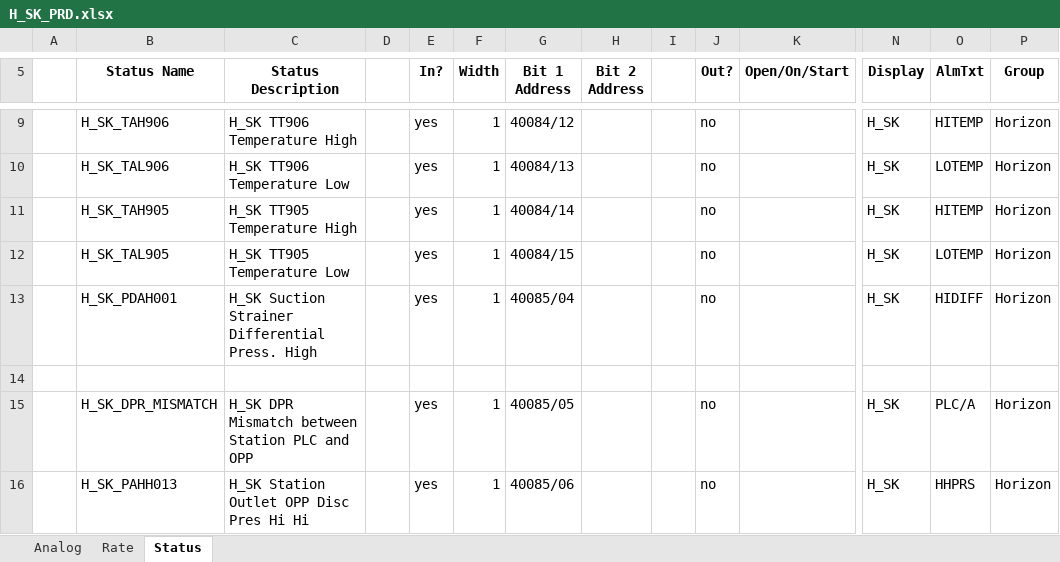
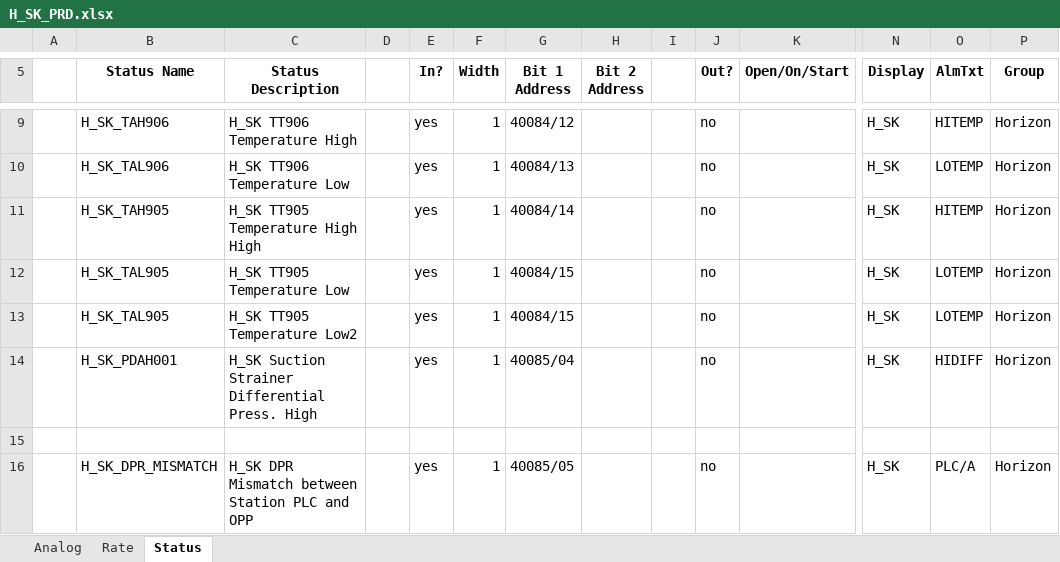
Before and after one commit to groovytwo/ptcheck_compares, an Excel workbook: H_SK_PRD.xlsx, sheet Status, drawn as a sheet; only a part is shown, gaps mark what is left out; the shorter side is filled out with more unchanged rows; values as stored, in another font and other column widths than the file's, no borders; rows hold the shown columns only; the diff names each change by its address in the sheet, - before the commit and + after, or states it on an @@ line.

Commit message:
Auto-open, settle on color scheme

```diff
--- a/H_SK_PRD.xlsx (sheet Status)
+++ b/H_SK_PRD.xlsx (sheet Status)
-C11 (Status Description): H_SK TT905 Temperature High
+C11 (Status Description): H_SK TT905 Temperature High High
+row 13:  | H_SK_TAL905 | H_SK TT905 Temperature Low2 |  | yes | 1 | 40084/15 |  |  | no |  | H_SK | LOTEMP | Horizon
```
Also changed, not shown: sheet Analog, 7 other files.
